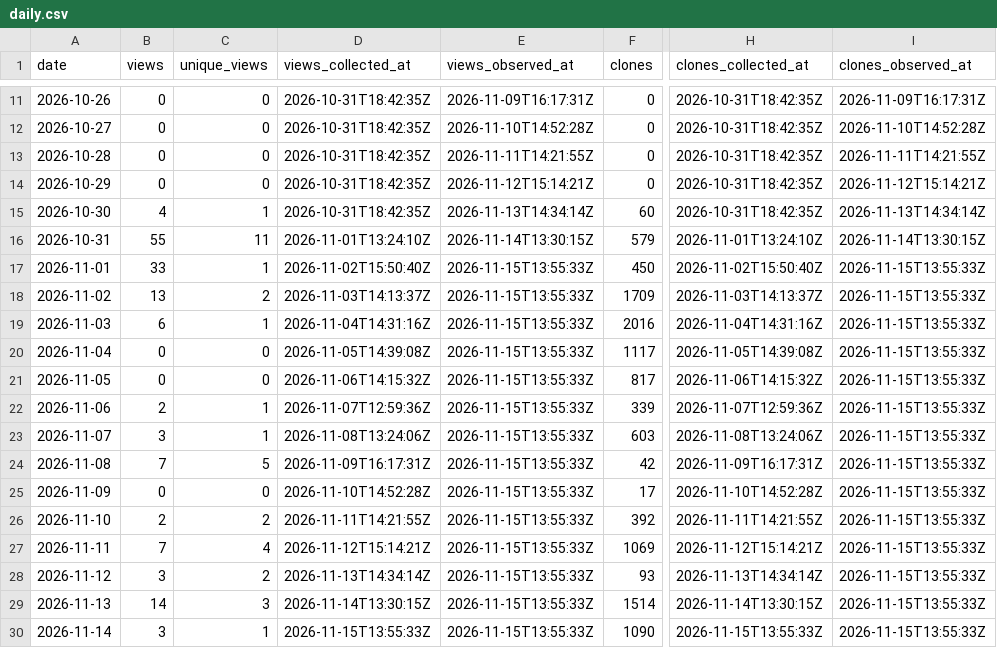
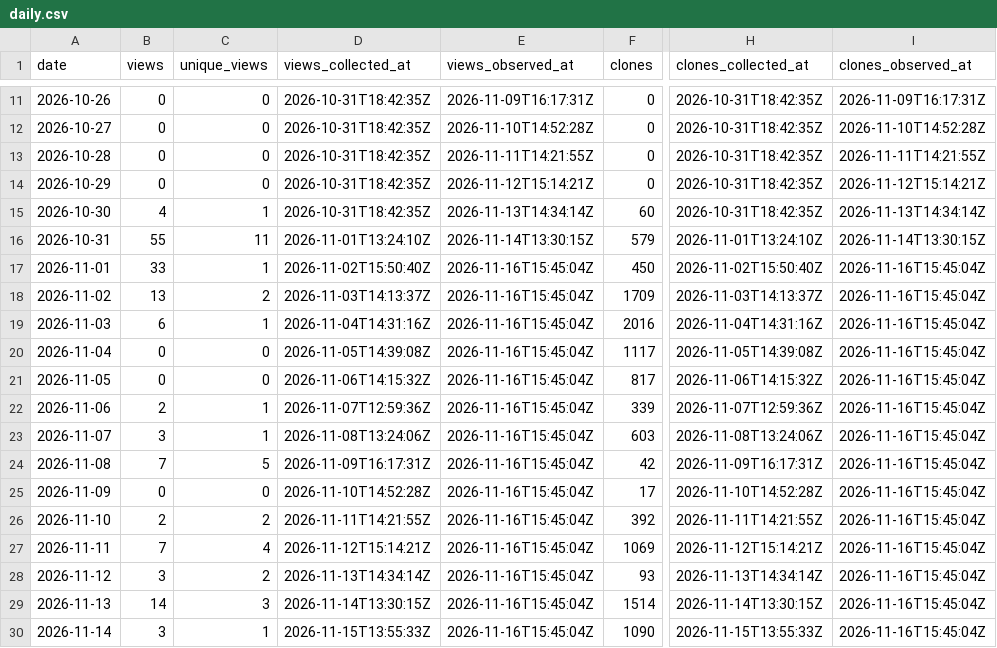
Before and after one commit to danielep71/K-TEMPLATE, a CSV file: data/daily.csv, drawn as a sheet; only a part is shown, gaps mark what is left out; the diff names each change by its address in the sheet, - before the commit and + after, or states it on an @@ line.

```diff
--- a/data/daily.csv
+++ b/data/daily.csv
-E17:E30 (views_observed_at): 2026-11-15T13:55:33Z
+E17:E30 (views_observed_at): 2026-11-16T15:45:04Z
-I17:I30 (clones_observed_at): 2026-11-15T13:55:33Z
+I17:I30 (clones_observed_at): 2026-11-16T15:45:04Z
```
Also changed, not shown: data/paths.csv, data/referrers.csv, 1 other file.
